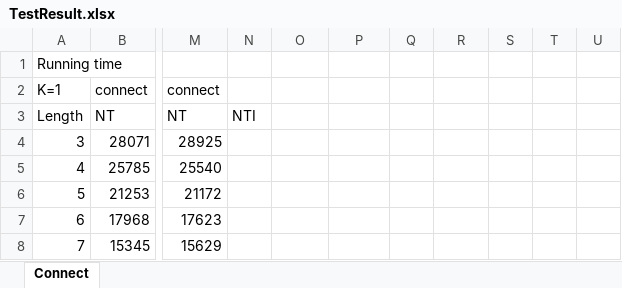
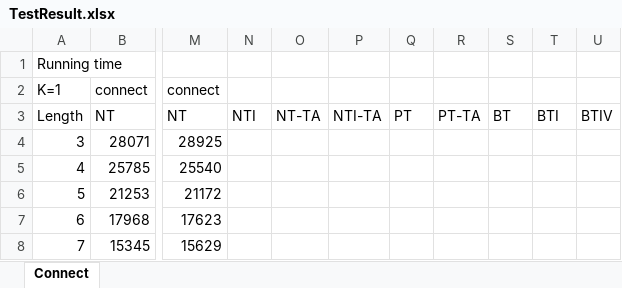
Before and after one commit to duychinhnguyenvn/Mining-Top-K-Co-Occurrence-Items, an Excel workbook: TestResult.xlsx, sheet Connect, drawn as a sheet; only a part is shown, gaps mark what is left out; values as stored, in another font and other column widths than the file's, no borders; charts and pictures not drawn; the diff names each change by its address in the sheet, - before the commit and + after, or states it on an @@ line.

Commit message:
Test

```diff
--- a/TestResult.xlsx (sheet Connect)
+++ b/TestResult.xlsx (sheet Connect)
-O3: (empty)
+O3: NT-TA
-P3: (empty)
+P3: NTI-TA
-Q3: (empty)
+Q3: PT
-R3: (empty)
+R3: PT-TA
-S3: (empty)
+S3: BT
-T3: (empty)
+T3: BTI
-U3: (empty)
+U3: BTIV
```
Also changed, not shown: charts or pictures, 20 other files.
